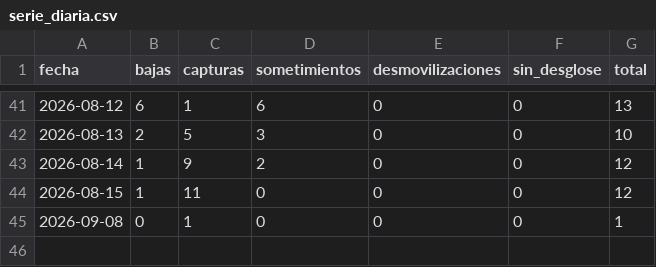
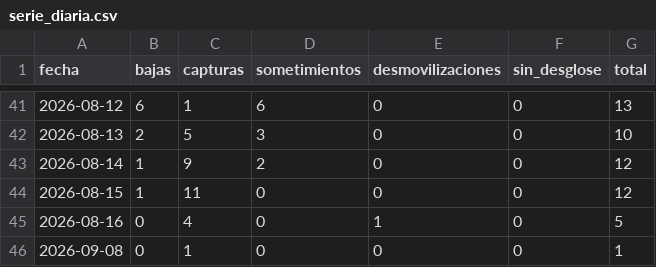
Before and after one commit to partecolombia/partecolombia-datos, a CSV file: data/serie_diaria.csv, drawn as a sheet; only a part is shown, gaps mark what is left out.

```diff
--- a/data/serie_diaria.csv
+++ b/data/serie_diaria.csv
@@ -44,2 +44,3 @@ fecha,bajas,capturas,sometimientos,desmovilizaciones,sin_desglose,total
 2026-08-15,1,11,0,0,0,12
+2026-08-16,0,4,0,1,0,5
 2026-09-08,0,1,0,0,0,1
```
Also changed, not shown: data/operaciones.csv, 5 other files.
